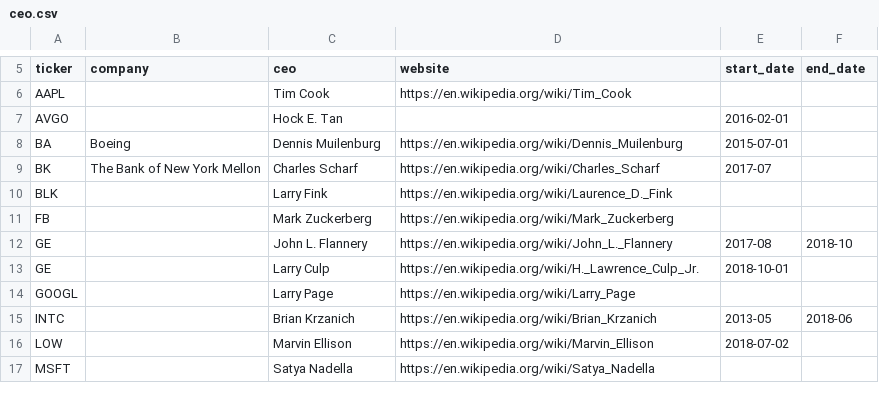
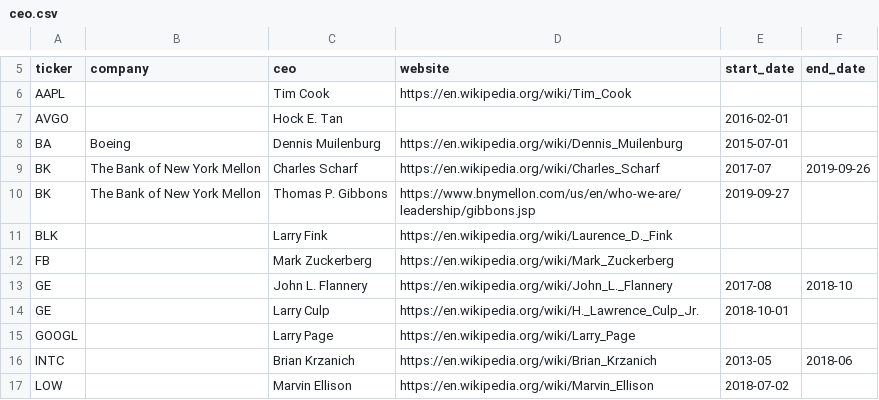
Before and after one commit to KamarajuKusumanchi/market_data, a CSV file: company_details/ceo.csv, drawn as a sheet; only a part is shown, gaps mark what is left out; the shorter side is filled out with more unchanged rows.

Commit message:
lgtm

```diff
--- a/company_details/ceo.csv
+++ b/company_details/ceo.csv
@@ -8,3 +8,4 @@ AVGO,, Hock E. Tan, , 2016-02-01,
 BA, Boeing, Dennis Muilenburg, https://en.wikipedia.org/wiki/Dennis_Muilenburg, 2015-07-01,
-BK, The Bank of New York Mellon, Charles Scharf, https://en.wikipedia.org/wiki/Charles_Scharf, 2017-07
+BK, The Bank of New York Mellon, Charles Scharf, https://en.wikipedia.org/wiki/Charles_Scharf, 2017-07, 2019-09-26
+BK, The Bank of New York Mellon, Thomas P. Gibbons, https://www.bnymellon.com/us/en/who-we-are/leadership/gibbons.jsp, 2019-09-27
 BLK,, Larry Fink, https://en.wikipedia.org/wiki/Laurence_D._Fink,,
```
